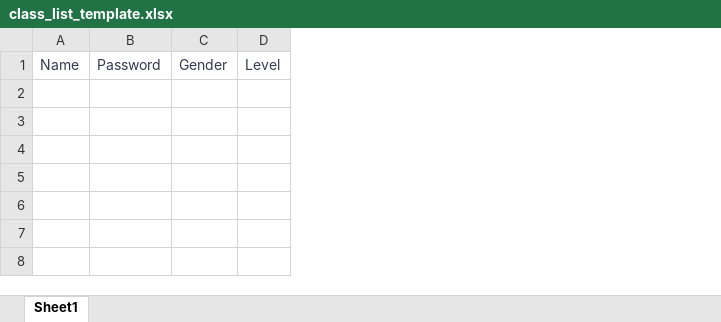
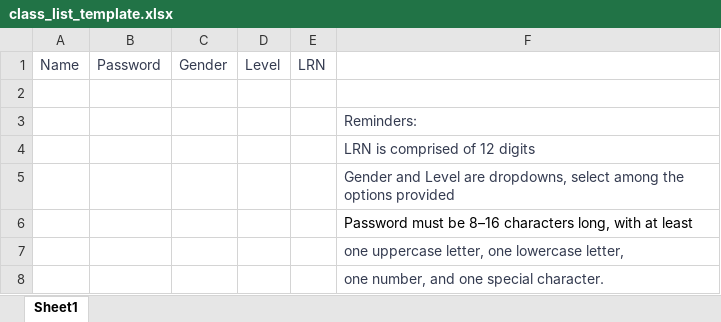
Before and after one commit to MarkyBiii/ReadSpeak-Host, an Excel workbook: backend/routers/class_list_template.xlsx, sheet Sheet1, drawn as a sheet; values as stored, in another font and other column widths than the file's, no borders; table styles not drawn; the diff names each change by its address in the sheet, - before the commit and + after, or states it on an @@ line.

```diff
--- a/backend/routers/class_list_template.xlsx (sheet Sheet1)
+++ b/backend/routers/class_list_template.xlsx (sheet Sheet1)
+column E, row 1: LRN
+column F, empty
+row 2: (empty)
+row 3:  |  |  |  |  | Reminders:
+row 4:  |  |  |  |  | LRN is comprised of 12 digits
+row 5:  |  |  |  |  | Gender and Level are dropdowns, select among the options provided
+row 6:  |  |  |  |  | Password must be 8–16 characters long, with at least
+row 7:  |  |  |  |  | one uppercase letter, one lowercase letter,
+row 8:  |  |  |  |  | one number, and one special character.
```
Also changed, not shown: 8 other files.
